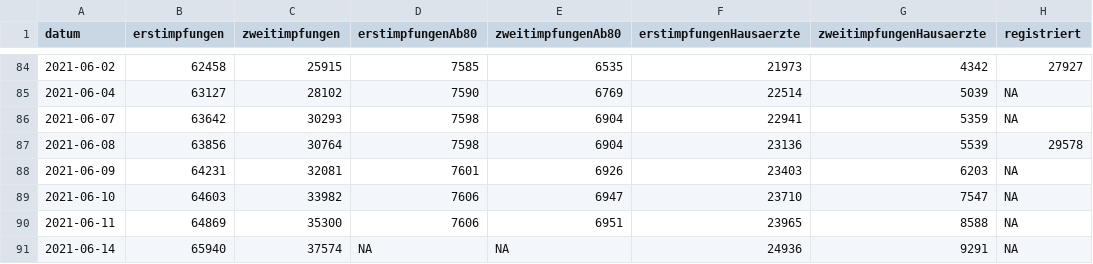
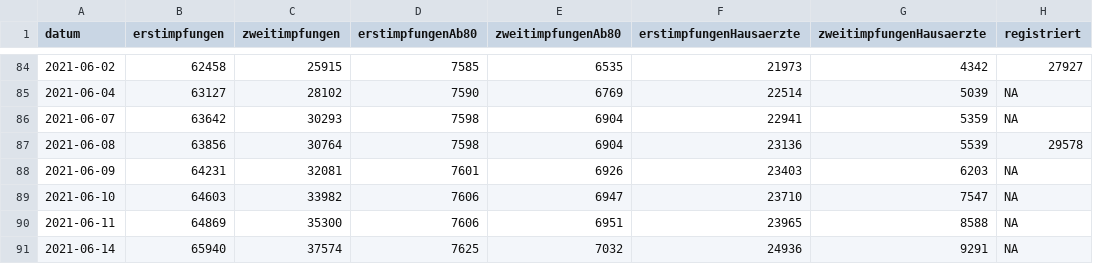
Before and after one commit to fxedel/vaterstetten-in-zahlen, a CSV file: data/lra-ebe-corona/impfungenLkEbe.csv, drawn as a sheet; only a part is shown, gaps mark what is left out.

```diff
--- a/data/lra-ebe-corona/impfungenLkEbe.csv
+++ b/data/lra-ebe-corona/impfungenLkEbe.csv
@@ -90,2 +90,2 @@ datum,erstimpfungen,zweitimpfungen,erstimpfungenAb80,zweitimpfungenAb80,erstimpf
 2021-06-11,64869,35300,7606,6951,23965,8588,NA
-2021-06-14,65940,37574,NA,NA,24936,9291,NA
+2021-06-14,65940,37574,7625,7032,24936,9291,NA
```
Also changed, not shown: data/lra-ebe-corona/fallzahlenVat.csv.
